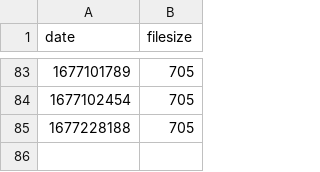
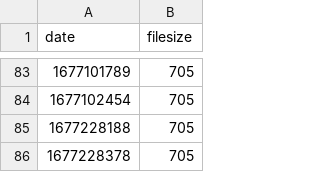
Before and after one commit to medic/build-history-data, a CSV file: build-history/filesize.csv, drawn as a sheet; only a part is shown, gaps mark what is left out; the diff names each change by its address in the sheet, - before the commit and + after, or states it on an @@ line.

```diff
--- a/build-history/filesize.csv
+++ b/build-history/filesize.csv
+row 86: 1677228378 | 705
```
